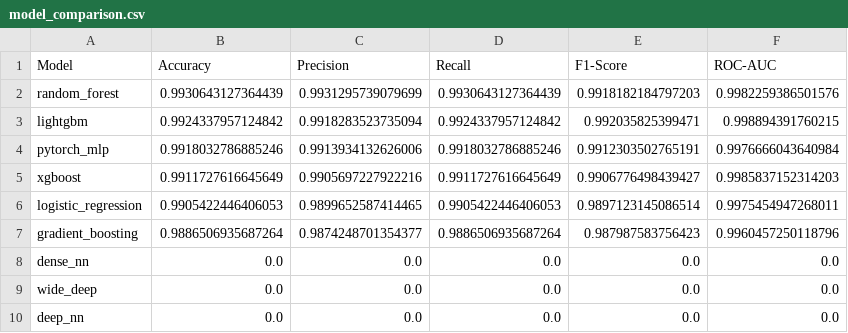
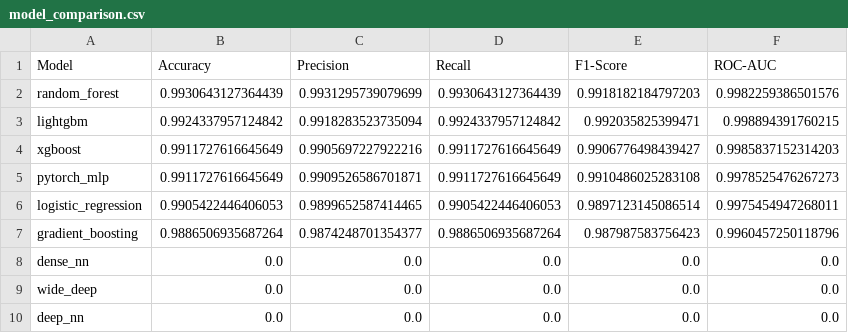
Before and after one commit to Manideepnvm/ML-inhouse-outer-space, a CSV file: results/model_comparison.csv, drawn as a sheet.

```diff
--- a/results/model_comparison.csv
+++ b/results/model_comparison.csv
@@ -3,4 +3,4 @@ random_forest,0.9930643127364439,0.9931295739079699,0.9930643127364439,0.9918182
 lightgbm,0.9924337957124842,0.9918283523735094,0.9924337957124842,0.992035825399471,0.998894391760215
-pytorch_mlp,0.9918032786885246,0.9913934132626006,0.9918032786885246,0.9912303502765191,0.9976666043640984
 xgboost,0.9911727616645649,0.9905697227922216,0.9911727616645649,0.9906776498439427,0.9985837152314203
+pytorch_mlp,0.9911727616645649,0.9909526586701871,0.9911727616645649,0.9910486025283108,0.9978525476267273
 logistic_regression,0.9905422446406053,0.9899652587414465,0.9905422446406053,0.9897123145086514,0.9975454947268011
```
Also changed, not shown: 18 other files.
